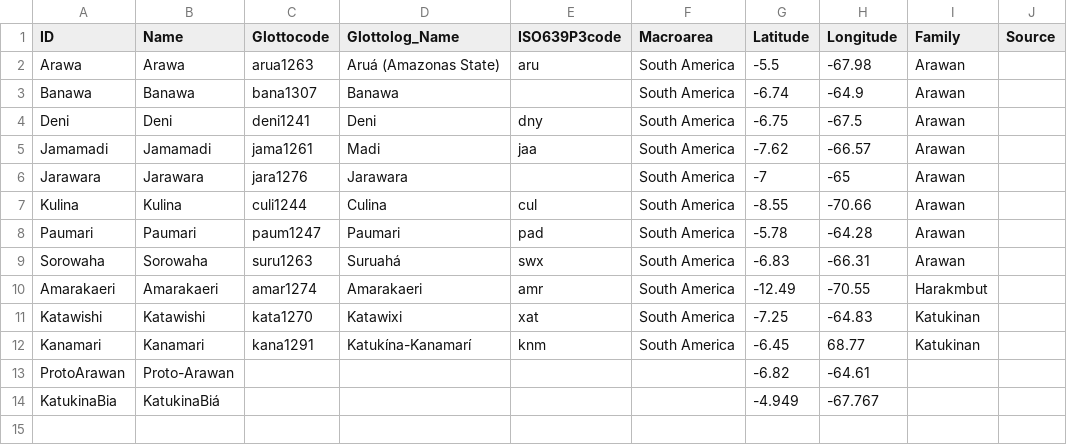
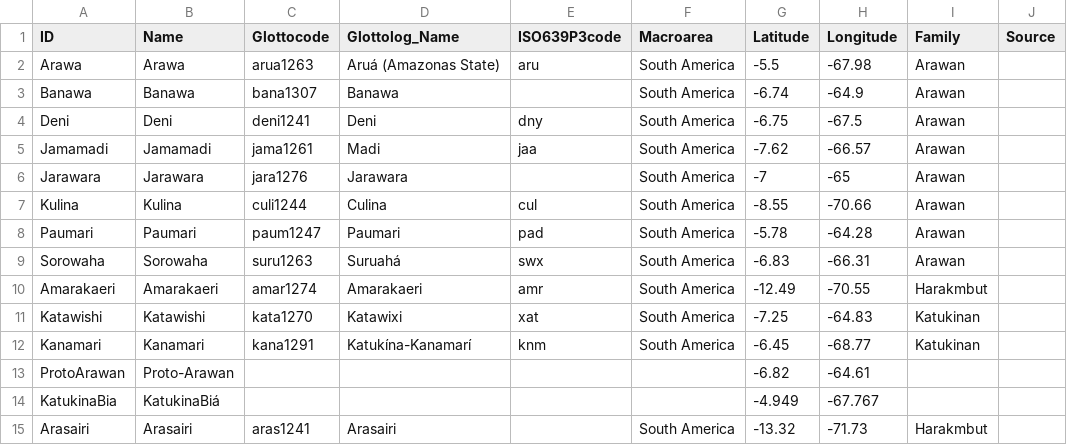
Before and after one commit to tupian-language-resources/kahd, a CSV file: cldf/languages.csv, drawn as a sheet.

```diff
--- a/cldf/languages.csv
+++ b/cldf/languages.csv
@@ -11,4 +11,5 @@ Amarakaeri,Amarakaeri,amar1274,Amarakaeri,amr,South America,-12.49,-70.55,Harakm
 Katawishi,Katawishi,kata1270,Katawixi,xat,South America,-7.25,-64.83,Katukinan,
-Kanamari,Kanamari,kana1291,Katukína-Kanamarí,knm,South America,-6.45,68.77,Katukinan,
+Kanamari,Kanamari,kana1291,Katukína-Kanamarí,knm,South America,-6.45,-68.77,Katukinan,
 ProtoArawan,Proto-Arawan,,,,,-6.82,-64.61,,
 KatukinaBia,KatukinaBiá,,,,,-4.949,-67.767,,
+Arasairi,Arasairi,aras1241,Arasairi,,South America,-13.32,-71.73,Harakmbut,
```
Also changed, not shown: cldf/parameters.csv, 15 other files.
